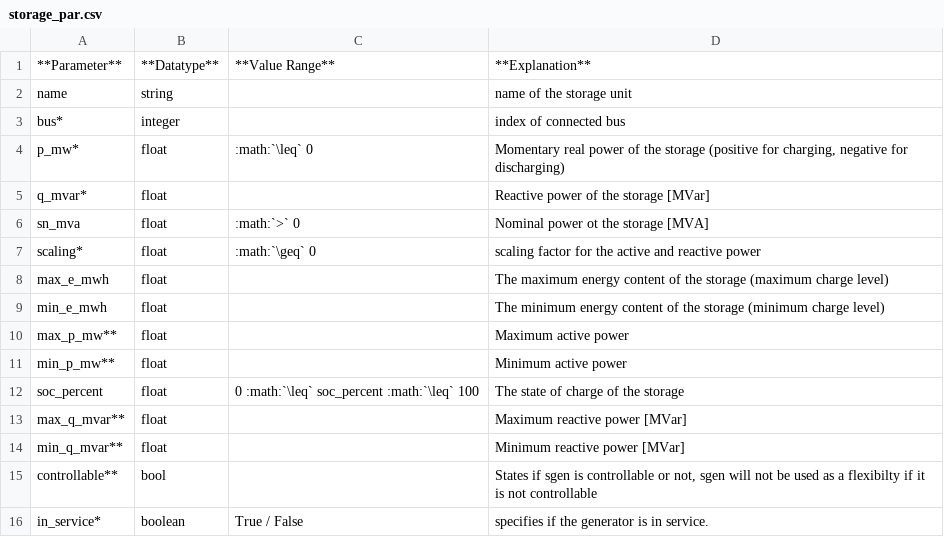
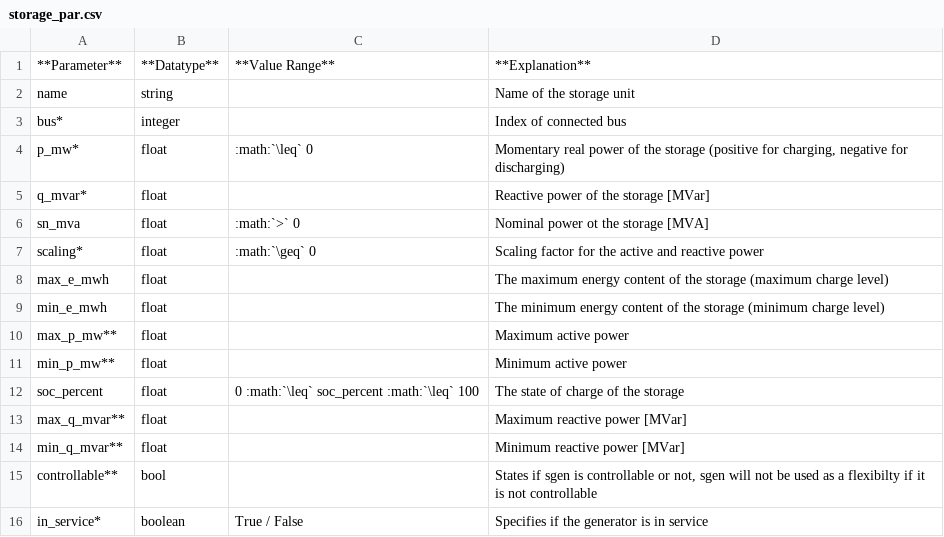
Before and after one commit to e2nIEE/pandapower, a CSV file: doc/elements/storage_par.csv, drawn as a sheet.

Commit message:
Consistency

```diff
--- a/doc/elements/storage_par.csv
+++ b/doc/elements/storage_par.csv
@@ -1,4 +1,4 @@
 **Parameter**;**Datatype**;**Value Range**;**Explanation**
-name;string;;name of the storage unit
-bus*;integer;;index of connected bus
+name;string;;Name of the storage unit
+bus*;integer;;Index of connected bus
 p_mw*;float;:math:`\leq` 0;Momentary real power of the storage (positive for charging, negative for discharging)
@@ -6,3 +6,3 @@ q_mvar*;float;;Reactive power of the storage [MVar]
 sn_mva;float;:math:`>` 0;Nominal power ot the storage [MVA]
-scaling*;float;:math:`\geq` 0;scaling factor for the active and reactive power
+scaling*;float;:math:`\geq` 0;Scaling factor for the active and reactive power
 max_e_mwh ;float;;The maximum energy content of the storage (maximum charge level)
@@ -15,2 +15,2 @@ min_q_mvar**;float;;Minimum reactive power [MVar]
 controllable**;bool;;States if sgen is controllable or not, sgen will not be used as a flexibilty if it is not controllable
-in_service*;boolean;True / False;specifies if the generator is in service.
+in_service*;boolean;True / False;Specifies if the generator is in service
```
